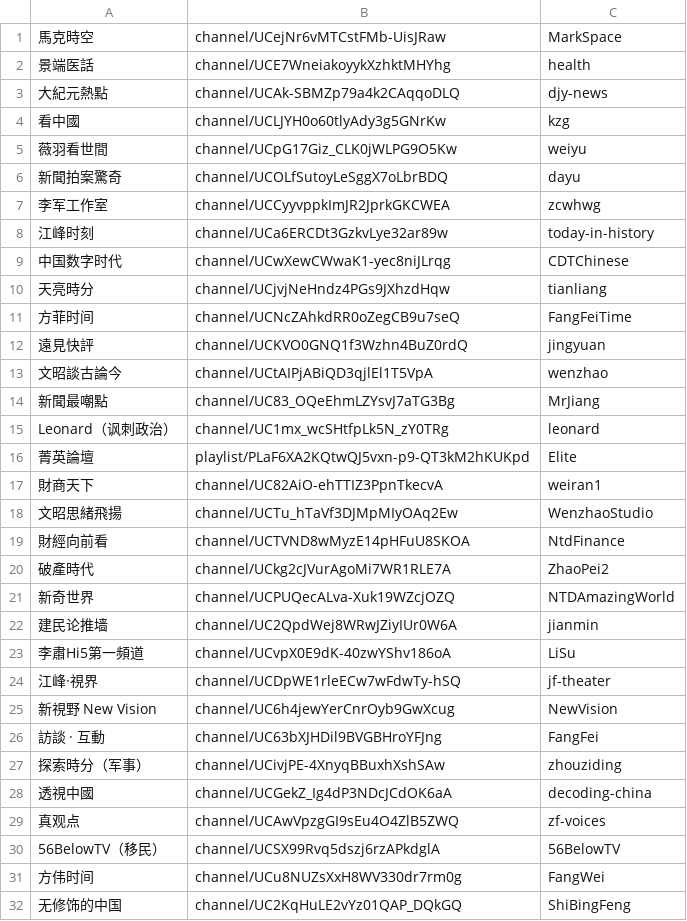
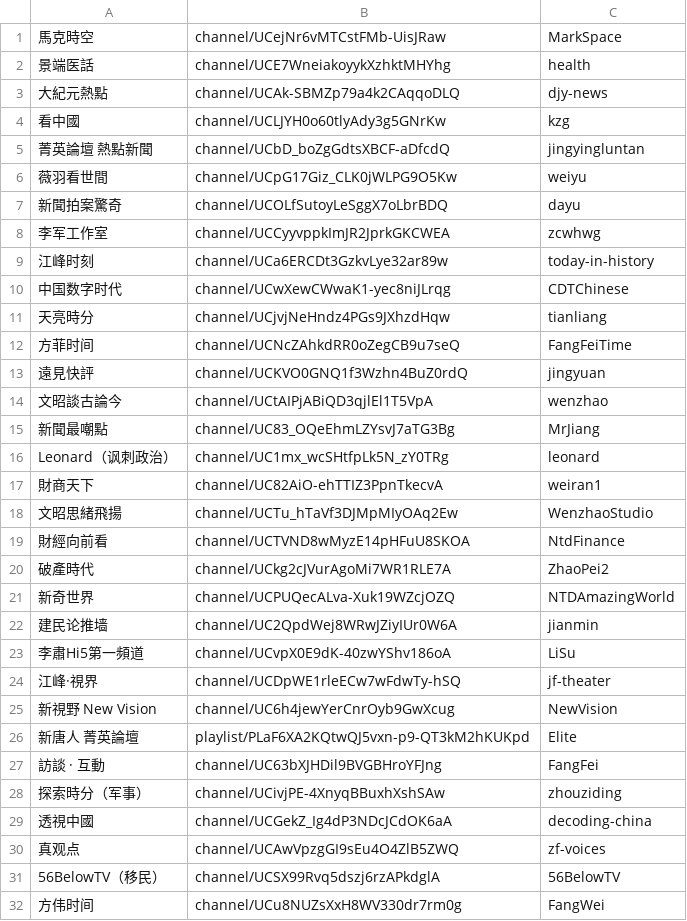
Before and after one commit to aaronwangv5/youtube-video, a CSV file: channels.csv, drawn as a sheet; only a part is shown; the shorter side is filled out with more unchanged rows.

```diff
--- a/channels.csv
+++ b/channels.csv
@@ -4,2 +4,3 @@
 看中國,channel/UCLJYH0o60tlyAdy3g5GNrKw,kzg,
+菁英論壇 熱點新聞,channel/UCbD_boZgGdtsXBCF-aDfcdQ,jingyingluntan,
 薇羽看世間,channel/UCpG17Giz_CLK0jWLPG9O5Kw,weiyu,
@@ -15,3 +16,2 @@
 Leonard（讽刺政治）,channel/UC1mx_wcSHtfpLk5N_zY0TRg,leonard,
-菁英論壇,playlist/PLaF6XA2KQtwQJ5vxn-p9-QT3kM2hKUKpd,Elite,
 財商天下,channel/UC82AiO-ehTTIZ3PpnTkecvA,weiran1,
@@ -25,2 +25,3 @@ Leonard（讽刺政治）,channel/UC1mx_wcSHtfpLk5N_zY0TRg,leonard,
 新視野 New Vision,channel/UC6h4jewYerCnrOyb9GwXcug,NewVision,
+新唐人 菁英論壇,playlist/PLaF6XA2KQtwQJ5vxn-p9-QT3kM2hKUKpd,Elite,
 訪談 · 互動,channel/UC63bXJHDil9BVGBHroYFJng,FangFei,
```
Also changed, not shown: 2 other files.
